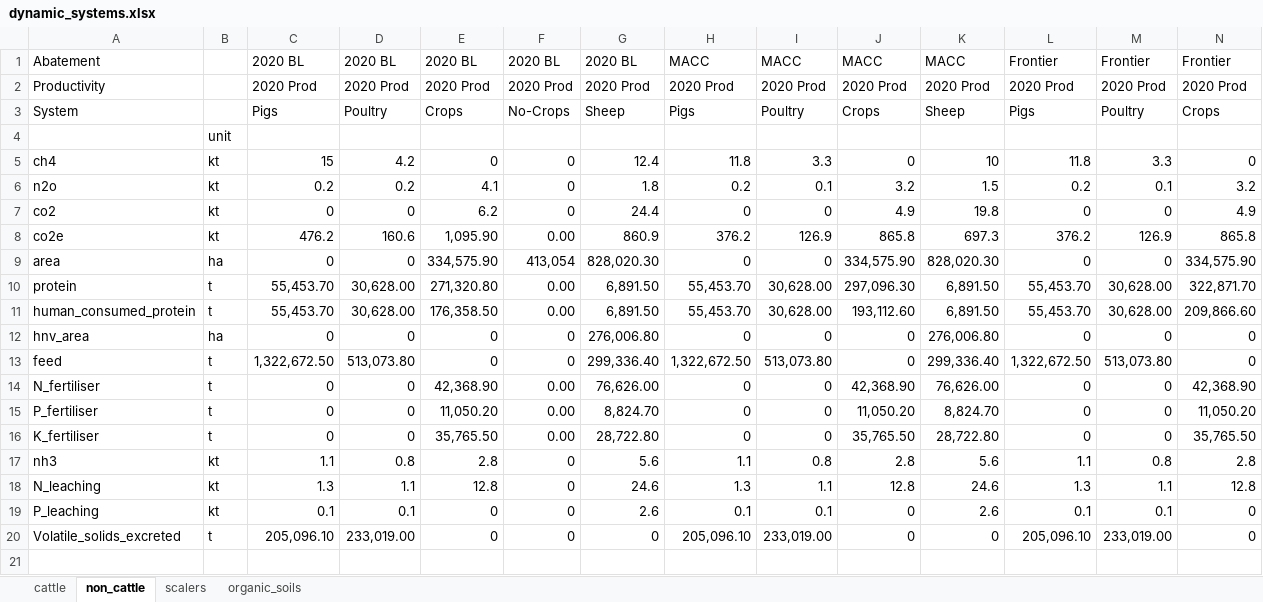
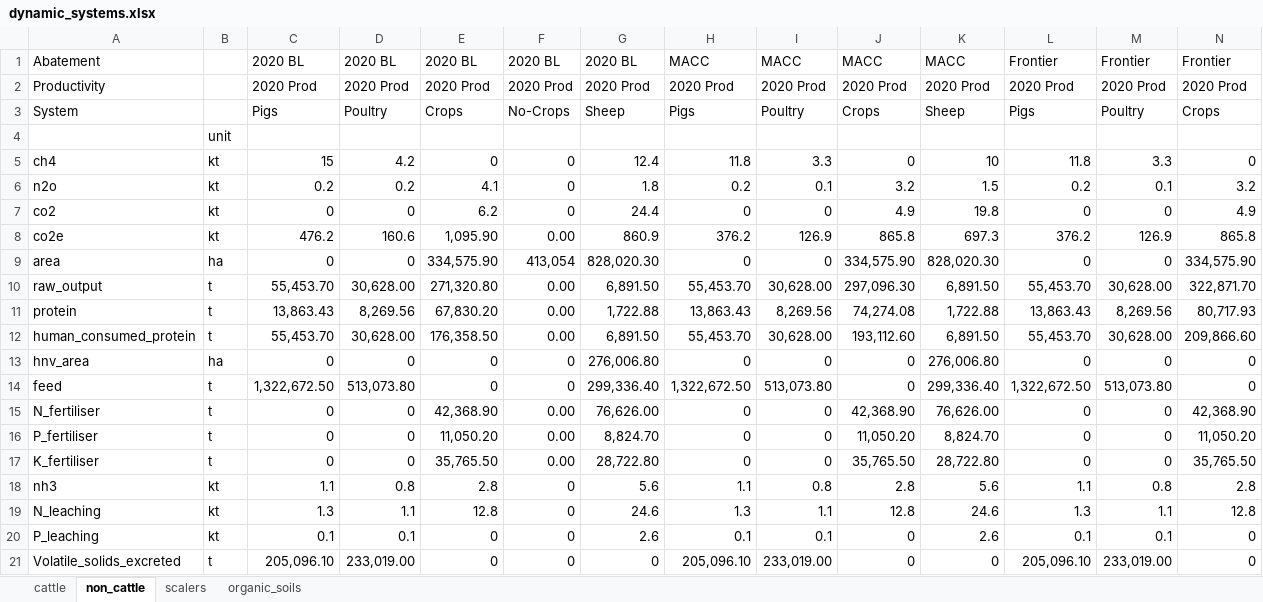
Before and after one commit to mittemic/OptiGOBTimeSeries, an Excel workbook: data/dynamic_systems.xlsx, sheet non_cattle, drawn as a sheet; only a part is shown; values as stored, in another font and other column widths than the file's, no borders; rows hold the shown columns only; the diff names each change by its address in the sheet, - before the commit and + after, or states it on an @@ line.

```diff
--- a/data/dynamic_systems.xlsx (sheet non_cattle)
+++ b/data/dynamic_systems.xlsx (sheet non_cattle)
-A10: protein
+A10: raw_output
+row 11: protein | t | 13,863.43 | 8,269.56 | 67,830.20 | 0.00 | 1,722.88 | 13,863.43 | 8,269.56 | 74,274.08 | 1,722.88 | 13,863.43 | 8,269.56 | 80,717.93
```
Also changed, not shown: sheet cattle, formulas that keep their value, 19 other files.
